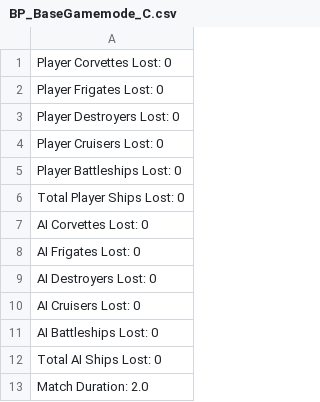
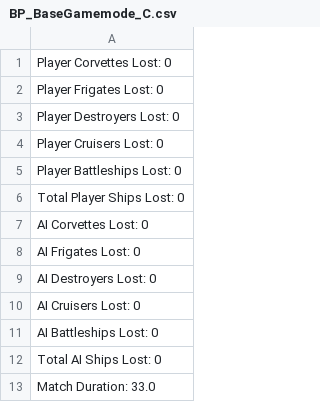
Before and after one commit to T-Stevens1299/FYP-Training, a CSV file: BP_BaseGamemode_C.csv, drawn as a sheet.

```diff
--- a/BP_BaseGamemode_C.csv
+++ b/BP_BaseGamemode_C.csv
@@ -12,2 +12,2 @@ AI Battleships Lost: 0,
 Total AI Ships Lost: 0,
-Match Duration: 2.0,
+Match Duration: 33.0,
```
Also changed, not shown: 7 other files.
